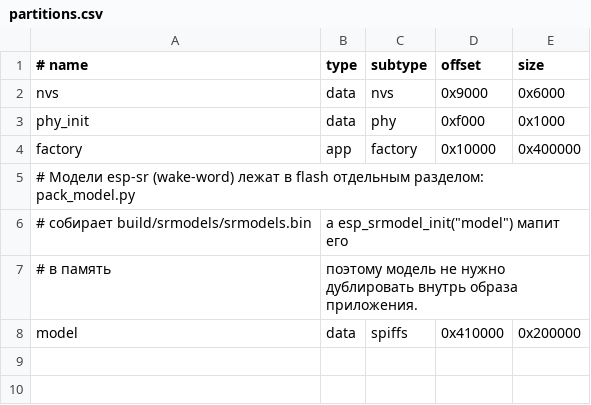
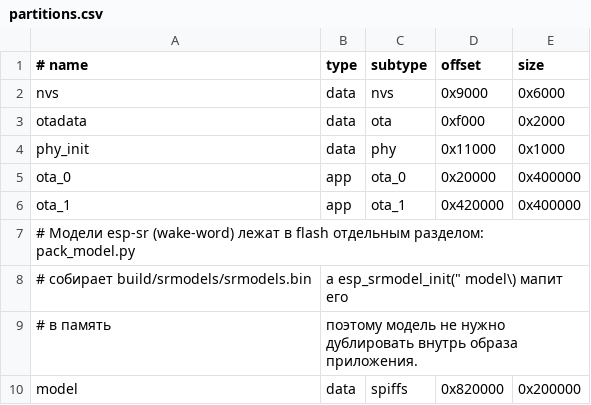
Before and after one commit to smurf123lol/kouki-station, a CSV file: firmware/partitions.csv, drawn as a sheet.

```diff
--- a/firmware/partitions.csv
+++ b/firmware/partitions.csv
@@ -2,7 +2,9 @@
 nvs,      data, nvs,     0x9000,   0x6000
-phy_init, data, phy,     0xf000,   0x1000
-factory,  app,  factory, 0x10000,  0x400000
+otadata,  data, ota,     0xf000,   0x2000
+phy_init, data, phy,     0x11000,  0x1000
+ota_0,    app,  ota_0,   0x20000,  0x400000
+ota_1,    app,  ota_1,   0x420000, 0x400000
 # Модели esp-sr (wake-word) лежат в flash отдельным разделом: pack_model.py
-# собирает build/srmodels/srmodels.bin, а esp_srmodel_init("model") мапит его
+# собирает build/srmodels/srmodels.bin, а esp_srmodel_init(" model\) мапит его
 # в память, поэтому модель не нужно дублировать внутрь образа приложения.
-model,    data, spiffs,  0x410000, 0x200000
+model, data, spiffs, 0x820000, 0x200000
```
Also changed, not shown: 14 other files.
